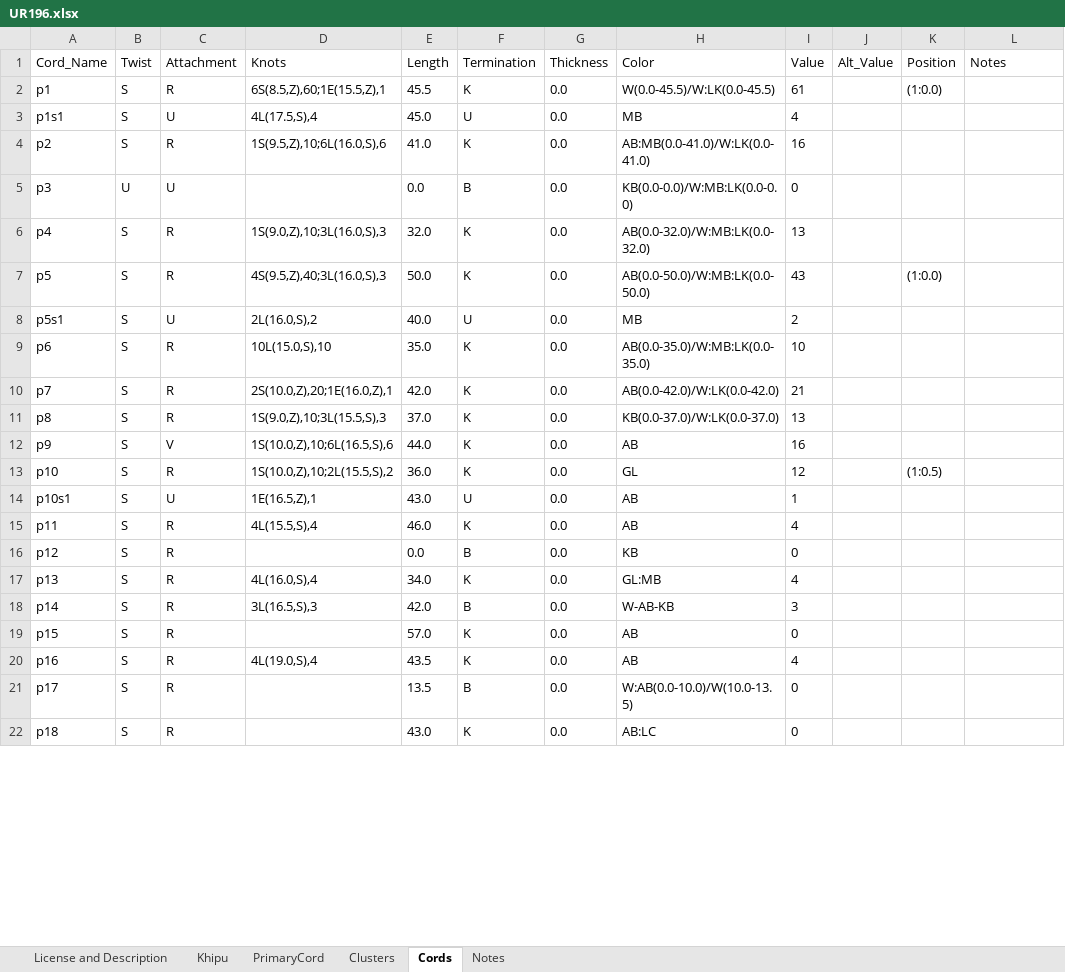
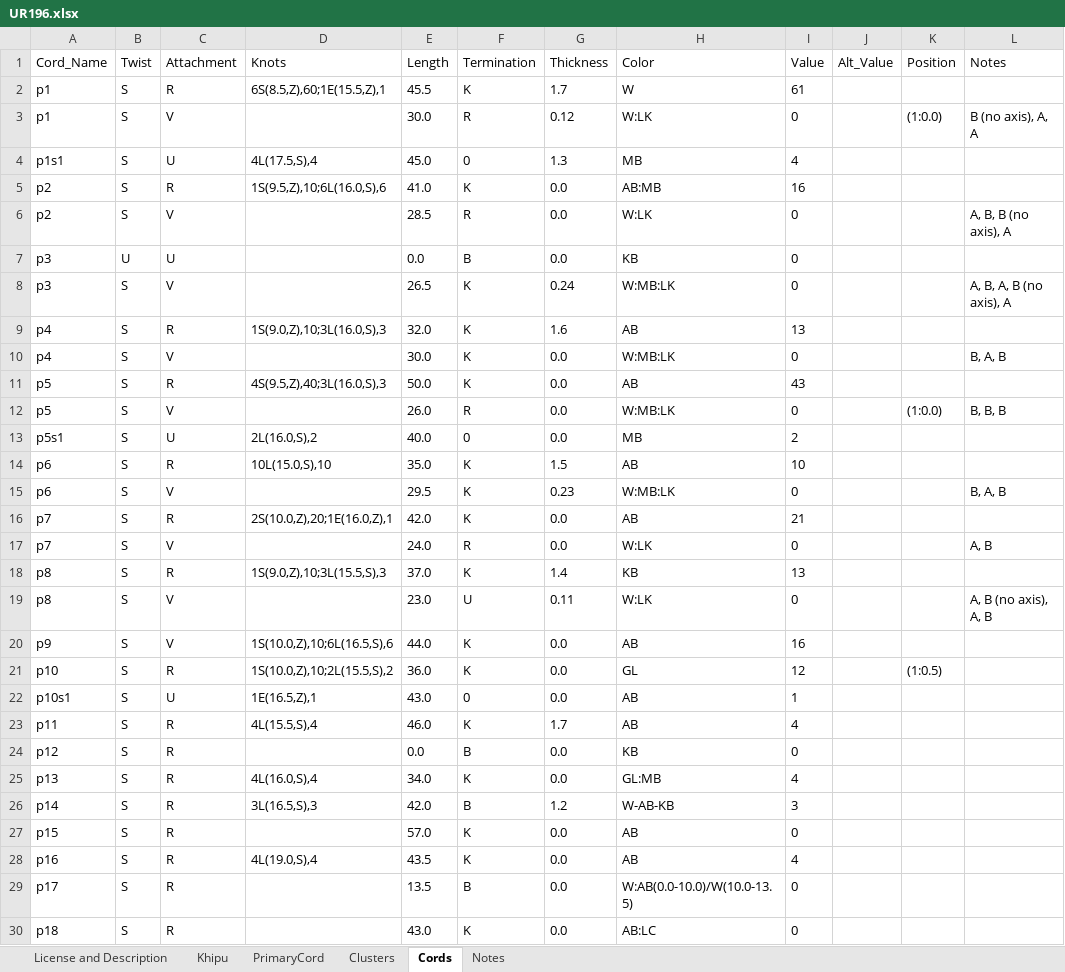
Before and after one commit to khipufieldguide/data-science-khipu-article, an Excel workbook: data/KFG_DB_Excel/UR196.xlsx, sheet Cords, drawn as a sheet; only a part is shown; values as stored, in another font and other column widths than the file's, no borders; addresses are those after the commit; the diff covers the shown part only; the diff names each change by its address in the sheet, - before the commit and + after, or states it on an @@ line.

```diff
--- a/data/KFG_DB_Excel/UR196.xlsx (sheet Cords)
+++ b/data/KFG_DB_Excel/UR196.xlsx (sheet Cords)
-G2 (Thickness): 0.0
+G2 (Thickness): 1.7
-H2 (Color): W(0.0-45.5)/W:LK(0.0-45.5)
+H2 (Color): W
-K2 (Position): (1:0.0)
+K2 (Position): (empty)
+row 3: p1 | S | V |  | 30.0 | R | 0.12 | W:LK | 0 |  | (1:0.0) | B (no axis), A, A
-F4 (Termination): U
+F4 (Termination): 0
-G4 (Thickness): 0.0
+G4 (Thickness): 1.3
-H5 (Color): AB:MB(0.0-41.0)/W:LK(0.0-41.0)
+H5 (Color): AB:MB
+row 6: p2 | S | V |  | 28.5 | R | 0.0 | W:LK | 0 |  |  | A, B, B (no axis), A
-H7 (Color): KB(0.0-0.0)/W:MB:LK(0.0-0.0)
+H7 (Color): KB
+row 8: p3 | S | V |  | 26.5 | K | 0.24 | W:MB:LK | 0 |  |  | A, B, A, B (no axis), A
-G9 (Thickness): 0.0
+G9 (Thickness): 1.6
-H9 (Color): AB(0.0-32.0)/W:MB:LK(0.0-32.0)
+H9 (Color): AB
+row 10: p4 | S | V |  | 30.0 | K | 0.0 | W:MB:LK | 0 |  |  | B, A, B
-H11 (Color): AB(0.0-50.0)/W:MB:LK(0.0-50.0)
+H11 (Color): AB
-K11 (Position): (1:0.0)
+K11 (Position): (empty)
+row 12: p5 | S | V |  | 26.0 | R | 0.0 | W:MB:LK | 0 |  | (1:0.0) | B, B, B
-F13 (Termination): U
+F13 (Termination): 0
-G14 (Thickness): 0.0
+G14 (Thickness): 1.5
-H14 (Color): AB(0.0-35.0)/W:MB:LK(0.0-35.0)
+H14 (Color): AB
+row 15: p6 | S | V |  | 29.5 | K | 0.23 | W:MB:LK | 0 |  |  | B, A, B
-H16 (Color): AB(0.0-42.0)/W:LK(0.0-42.0)
+H16 (Color): AB
+row 17: p7 | S | V |  | 24.0 | R | 0.0 | W:LK | 0 |  |  | A, B
-G18 (Thickness): 0.0
+G18 (Thickness): 1.4
-H18 (Color): KB(0.0-37.0)/W:LK(0.0-37.0)
+H18 (Color): KB
+row 19: p8 | S | V |  | 23.0 | U | 0.11 | W:LK | 0 |  |  | A, B (no axis), A, B
-F22 (Termination): U
+F22 (Termination): 0
-G23 (Thickness): 0.0
+G23 (Thickness): 1.7
-G26 (Thickness): 0.0
+G26 (Thickness): 1.2
```
Also changed, not shown: 14 added rows and 70 edited cells elsewhere in this sheet, sheet Clusters, sheet Notes, sheet Khipu, data/KFG_DB_Excel/AS069.xlsx, data/KFG_DB_Excel/AS075.xlsx, 2 other files.
